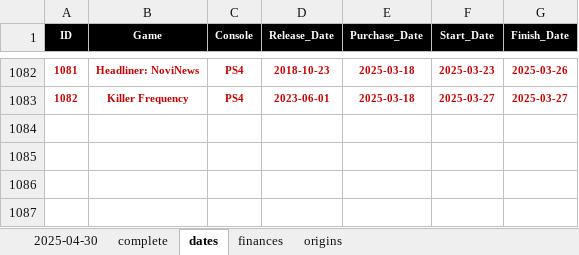
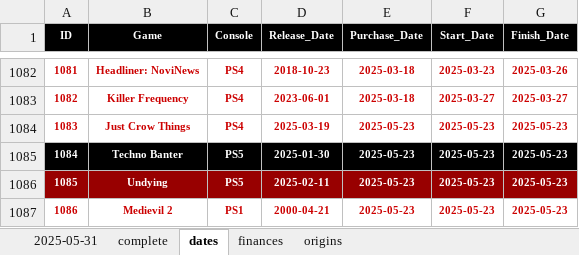
Before and after one commit to hoffjager/databases, an Excel workbook: playstation/output/all_data [MASTER].xlsx, sheet dates, drawn as a sheet; only a part is shown, gaps mark what is left out; values as stored, in another font and other column widths than the file's, no borders; charts and pictures not drawn; the diff names each change by its address in the sheet, - before the commit and + after, or states it on an @@ line.

```diff
--- a/playstation/output/all_data [MASTER].xlsx (sheet dates)
+++ b/playstation/output/all_data [MASTER].xlsx (sheet dates)
-sheet tab: 2025-04-30
+sheet tab: 2025-05-31
+row 1084: 1083 | Just Crow Things | PS4 | 2025-03-19 | 2025-05-23 | 2025-05-23 | 2025-05-23
+row 1085: 1084 | Techno Banter | PS5 | 2025-01-30 | 2025-05-23 | 2025-05-23 | 2025-05-23
+row 1086: 1085 | Undying | PS5 | 2025-02-11 | 2025-05-23 | 2025-05-23 | 2025-05-23
+row 1087: 1086 | Medievil 2 | PS1 | 2000-04-21 | 2025-05-23 | 2025-05-23 | 2025-05-23
```
Also changed, not shown: sheet 2025-05-31, sheet complete, sheet finances, sheet origins, formulas that keep their value, playstation/output/1. wishlist.xlsx, playstation/output/dates_timeline.xlsx, 16 other files.
